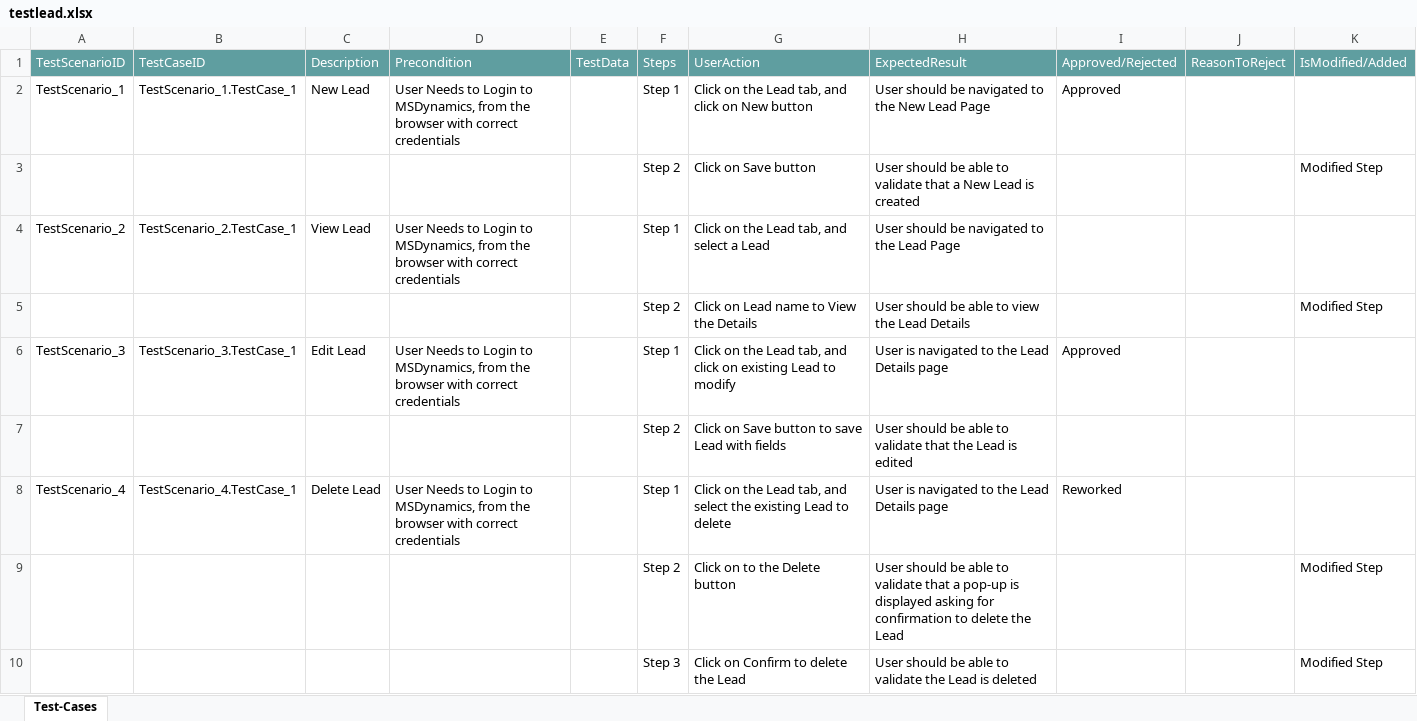
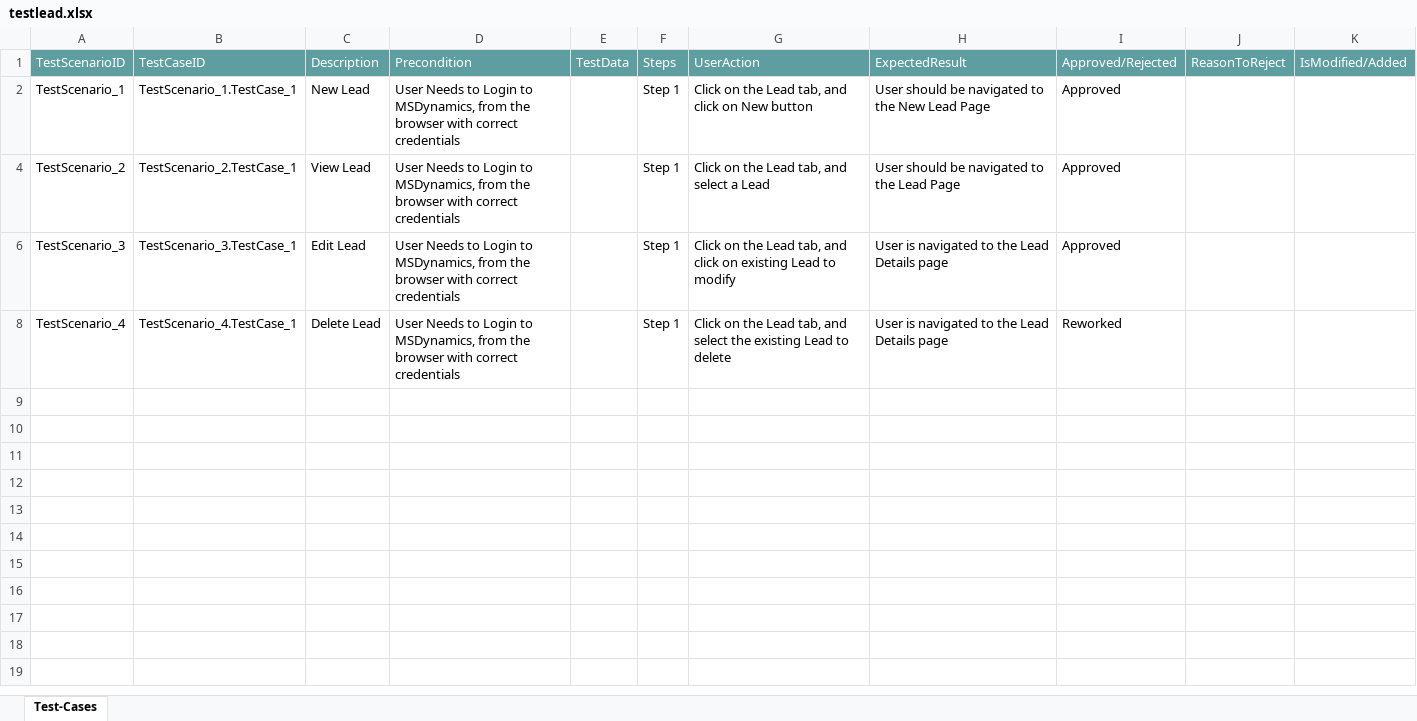
Before and after one commit to ShaikMohamedIrfan/redynamic, an Excel workbook: testlead.xlsx, sheet Test-Cases, drawn as a sheet; values as stored, in another font and other column widths than the file's, no borders; table styles not drawn; the diff names each change by its address in the sheet, - before the commit and + after, or states it on an @@ line.

Commit message:
Add files via upload

```diff
--- a/testlead.xlsx (sheet Test-Cases)
+++ b/testlead.xlsx (sheet Test-Cases)
@@ row 3 hidden:  |  |  |  |  | Step 2 | Click on Save button | User should be able to validate that a New Lead is created |  |  | Modified Step @@
-I4: (empty)
+I4: Approved
@@ row 5 hidden:  |  |  |  |  | Step 2 | Click on Lead name to View the Details | User should be able to view the Lead Details |  |  | Modified Step @@
@@ row 7 hidden:  |  |  |  |  | Step 2 | Click on Save button to save Lead with fields | User should be able to validate that the Lead is edited @@
@@ row 9 hidden:  |  |  |  |  | Step 2 | Click on to the Delete button | User should be able to validate that a pop-up is displayed asking for confirmation to delete the Lead |  |  | Modified Step @@
@@ row 10 hidden:  |  |  |  |  | Step 3 | Click on Confirm to delete the Lead | User should be able to validate the Lead is deleted |  |  | Modified Step @@
```
